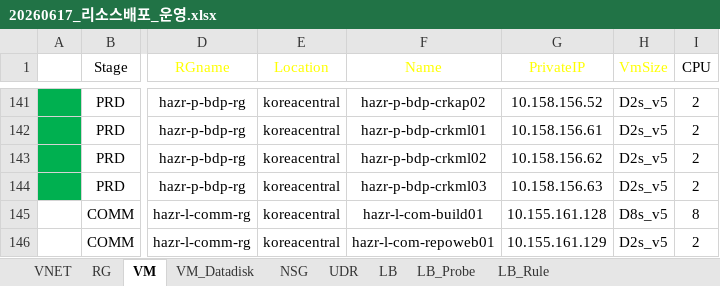
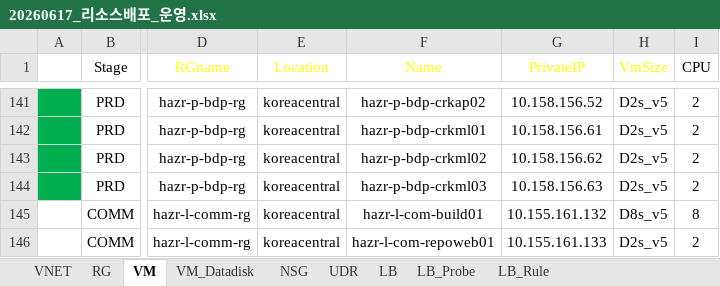
Before and after one commit to skpaek-git/hgi_resourceDeploy, an Excel workbook: 서버정보/20260617_리소스배포_운영.xlsx, sheet VM, drawn as a sheet; only a part is shown, gaps mark what is left out; values as stored, in another font and other column widths than the file's, no borders; table styles not drawn; the diff names each change by its address in the sheet, - before the commit and + after, or states it on an @@ line.

Commit message:
260618-prd_deploy-8

```diff
--- a/서버정보/20260617_리소스배포_운영.xlsx (sheet VM)
+++ b/서버정보/20260617_리소스배포_운영.xlsx (sheet VM)
-G145 (PrivateIP): 10.155.161.128
+G145 (PrivateIP): 10.155.161.132
-G146 (PrivateIP): 10.155.161.129
+G146 (PrivateIP): 10.155.161.133
```
